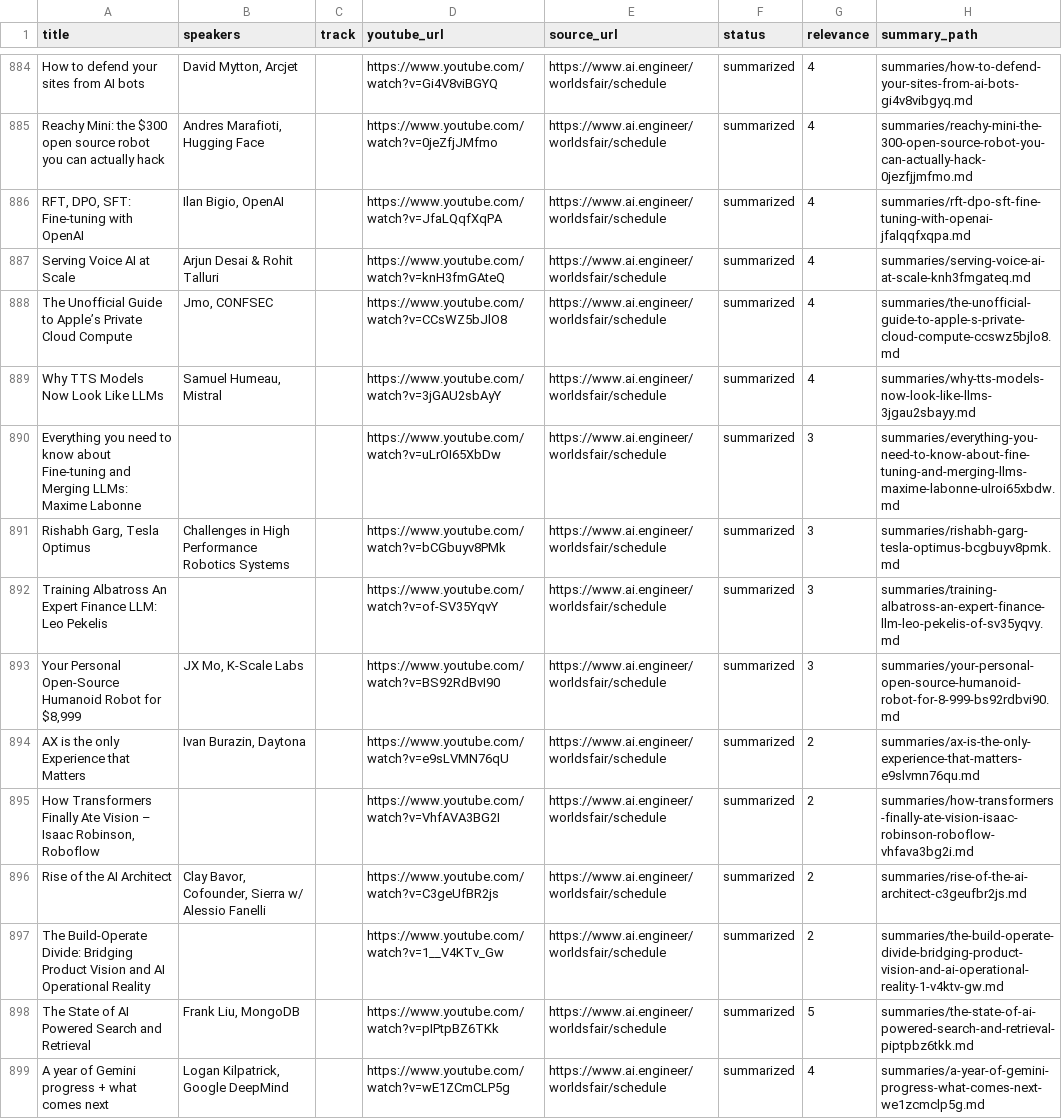
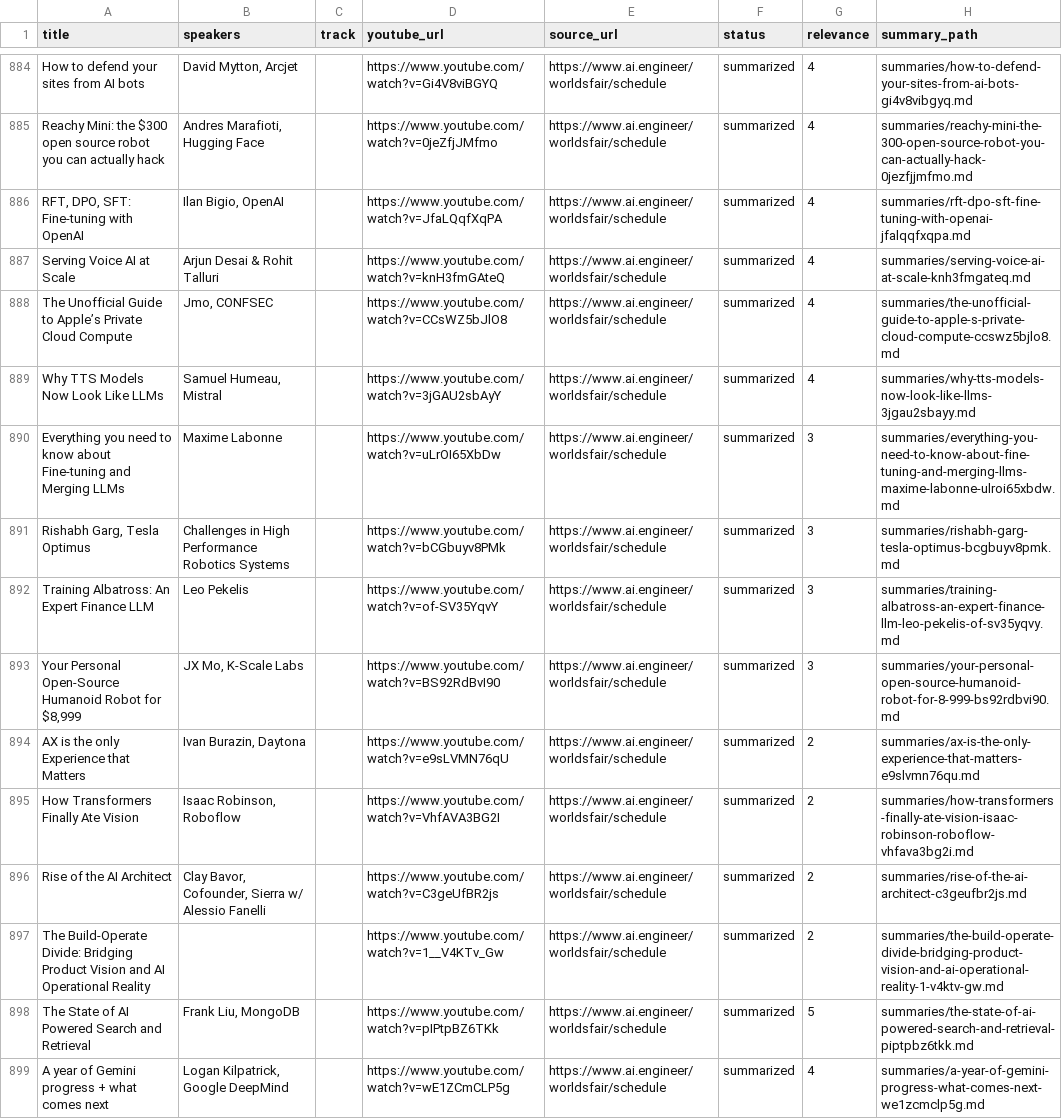
Before and after one commit to xonika9/ai-engineer-worlds-fair-2026-ru, a CSV file: manifest.csv, drawn as a sheet; only a part is shown, gaps mark what is left out; the diff covers the shown part only.

```diff
--- a/manifest.csv
+++ b/manifest.csv
@@ -889,8 +889,8 @@ The Unofficial Guide to Apple’s Private Cloud Compute,"Jmo, CONFSEC",,https://
 Why TTS Models Now Look Like LLMs,"Samuel Humeau, Mistral",,https://www.youtube.com/watch?v=3jGAU2sbAyY,https://www.ai.engineer/worldsfair/schedule,summarized,4,summaries/why-tts-models-now-look-like-llms-3jgau2sbayy.md
-Everything you need to know about Fine-tuning and Merging LLMs: Maxime Labonne,,,https://www.youtube.com/watch?v=uLrOI65XbDw,https://www.ai.engineer/worldsfair/schedule,summarized,3,summaries/everything-you-need-to-know-about-fine-tuning-and-merging-llms-maxime-labonne-ulroi65xbdw.md
+Everything you need to know about Fine-tuning and Merging LLMs,Maxime Labonne,,https://www.youtube.com/watch?v=uLrOI65XbDw,https://www.ai.engineer/worldsfair/schedule,summarized,3,summaries/everything-you-need-to-know-about-fine-tuning-and-merging-llms-maxime-labonne-ulroi65xbdw.md
 "Rishabh Garg, Tesla Optimus",Challenges in High Performance Robotics Systems,,https://www.youtube.com/watch?v=bCGbuyv8PMk,https://www.ai.engineer/worldsfair/schedule,summarized,3,summaries/rishabh-garg-tesla-optimus-bcgbuyv8pmk.md
-Training Albatross An Expert Finance LLM: Leo Pekelis,,,https://www.youtube.com/watch?v=of-SV35YqvY,https://www.ai.engineer/worldsfair/schedule,summarized,3,summaries/training-albatross-an-expert-finance-llm-leo-pekelis-of-sv35yqvy.md
+Training Albatross: An Expert Finance LLM,Leo Pekelis,,https://www.youtube.com/watch?v=of-SV35YqvY,https://www.ai.engineer/worldsfair/schedule,summarized,3,summaries/training-albatross-an-expert-finance-llm-leo-pekelis-of-sv35yqvy.md
 "Your Personal Open-Source Humanoid Robot for $8,999","JX Mo, K-Scale Labs",,https://www.youtube.com/watch?v=BS92RdBvI90,https://www.ai.engineer/worldsfair/schedule,summarized,3,summaries/your-personal-open-source-humanoid-robot-for-8-999-bs92rdbvi90.md
 AX is the only Experience that Matters,"Ivan Burazin, Daytona",,https://www.youtube.com/watch?v=e9sLVMN76qU,https://www.ai.engineer/worldsfair/schedule,summarized,2,summaries/ax-is-the-only-experience-that-matters-e9slvmn76qu.md
-"How Transformers Finally Ate Vision – Isaac Robinson, Roboflow",,,https://www.youtube.com/watch?v=VhfAVA3BG2I,https://www.ai.engineer/worldsfair/schedule,summarized,2,summaries/how-transformers-finally-ate-vision-isaac-robinson-roboflow-vhfava3bg2i.md
+How Transformers Finally Ate Vision,"Isaac Robinson, Roboflow",,https://www.youtube.com/watch?v=VhfAVA3BG2I,https://www.ai.engineer/worldsfair/schedule,summarized,2,summaries/how-transformers-finally-ate-vision-isaac-robinson-roboflow-vhfava3bg2i.md
 Rise of the AI Architect,"Clay Bavor, Cofounder, Sierra w/ Alessio Fanelli",,https://www.youtube.com/watch?v=C3geUfBR2js,https://www.ai.engineer/worldsfair/schedule,summarized,2,summaries/rise-of-the-ai-architect-c3geufbr2js.md
```
Also changed, not shown: 1 removed row and 103 edited cells elsewhere in this file, 59 other files.
